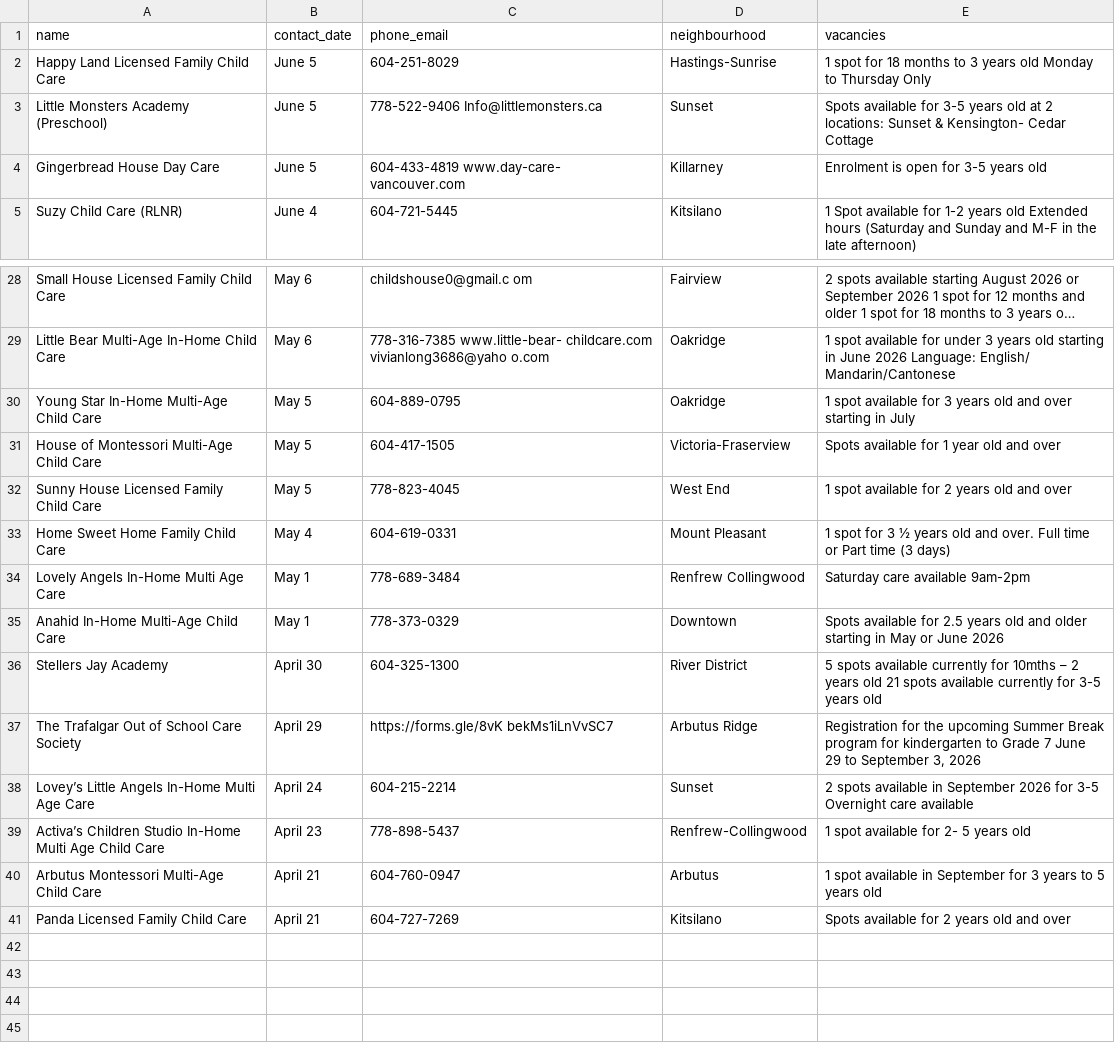
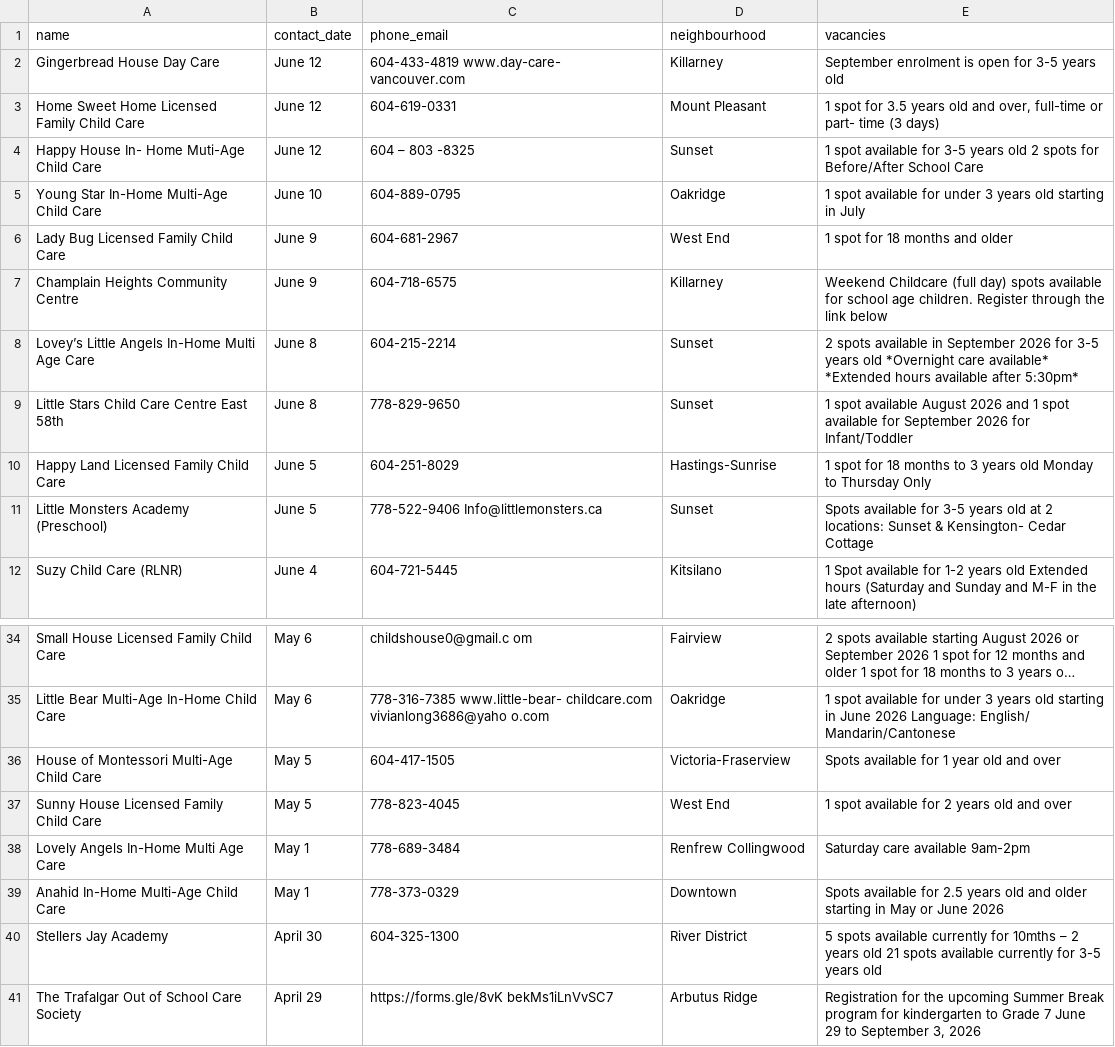
Before and after one commit to yzhong52/Vancouver-Daycare, a CSV file: processed_data/vacancies.csv, drawn as a sheet; only a part is shown, gaps mark what is left out; long unchanged cells end in …; removed rows and columns are numbered as before the commit, all else as after; the diff covers the shown part only; the diff names each change by its address in the sheet, - before the commit and + after, or states it on an @@ line.

```diff
--- a/processed_data/vacancies.csv
+++ b/processed_data/vacancies.csv
+row 2: Gingerbread House Day Care | June 12 | 604-433-4819 www.day-care- vancouver.com | Killarney | September enrolment is open for 3-5 years old
+row 3: Home Sweet Home Licensed Family Child Care | June 12 | 604-619-0331 | Mount Pleasant | 1 spot for 3.5 years old and over, full-time or part- time (3 days)
+row 4: Happy House In- Home Muti-Age Child Care | June 12 | 604 – 803 -8325 | Sunset | 1 spot available for 3-5 years old 2 spots for Before/After School Care
+row 5: Young Star In-Home Multi-Age Child Care | June 10 | 604-889-0795 | Oakridge | 1 spot available for under 3 years old starting in July
+row 6: Lady Bug Licensed Family Child Care | June 9 | 604-681-2967 | West End | 1 spot for 18 months and older
+row 7: Champlain Heights Community Centre | June 9 | 604-718-6575 | Killarney | Weekend Childcare (full day) spots available for school age children. Register through the link below
+row 8: Lovey’s Little Angels In-Home Multi Age Care | June 8 | 604-215-2214 | Sunset | 2 spots available in September 2026 for 3-5 years old *Overnight care available* *Extended hours available after 5:30pm*
+row 9: Little Stars Child Care Centre East 58th | June 8 | 778-829-9650 | Sunset | 1 spot available August 2026 and 1 spot available for September 2026 for Infant/Toddler
-row 4: Gingerbread House Day Care | June 5 | 604-433-4819 www.day-care- vancouver.com | Killarney | Enrolment is open for 3-5 years old
-row 30: Young Star In-Home Multi-Age Child Care | May 5 | 604-889-0795 | Oakridge | 1 spot available for 3 years old and over starting in July
-row 33: Home Sweet Home Family Child Care | May 4 | 604-619-0331 | Mount Pleasant | 1 spot for 3 ½ years old and over. Full time or Part time (3 days)
-row 38: Lovey’s Little Angels In-Home Multi Age Care | April 24 | 604-215-2214 | Sunset | 2 spots available in September 2026 for 3-5 Overnight care available
-row 39: Activa’s Children Studio In-Home Multi Age Child Care | April 23 | 778-898-5437 | Renfrew-Collingwood | 1 spot available for 2- 5 years old
-row 40: Arbutus Montessori Multi-Age Child Care | April 21 | 604-760-0947 | Arbutus | 1 spot available in September for 3 years to 5 years old
-row 41: Panda Licensed Family Child Care | April 21 | 604-727-7269 | Kitsilano | Spots available for 2 years old and over
```
Also changed, not shown: 1 removed row and 1 edited cell elsewhere in this file, processed_data/enriched_vacancies.csv, processed_data/geocoded_vacancies.csv.
